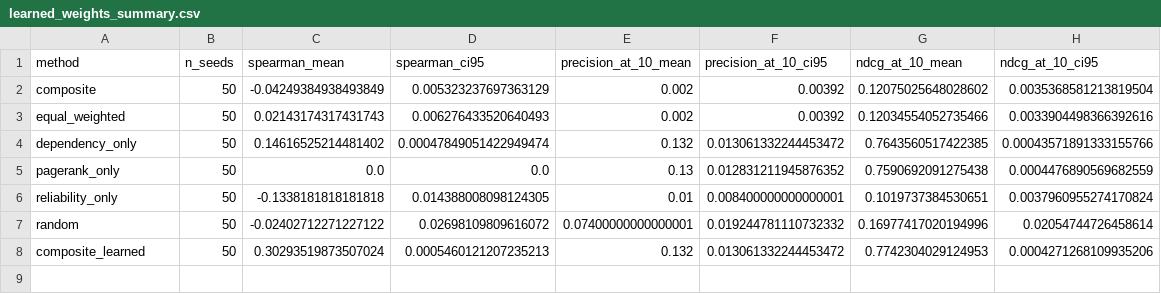
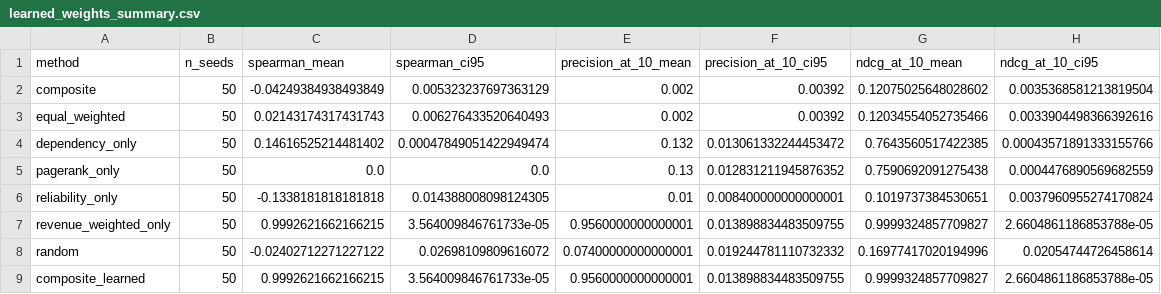
Before and after one commit to Janhwhy/supply-chain-shock-simulator, a CSV file: evaluation/results/learned_weights_summary.csv, drawn as a sheet.

```diff
--- a/evaluation/results/learned_weights_summary.csv
+++ b/evaluation/results/learned_weights_summary.csv
@@ -6,3 +6,4 @@ pagerank_only,50,0.0,0.0,0.13,0.012831211945876352,0.7590692091275438,0.00044768
 reliability_only,50,-0.1338181818181818,0.014388008098124305,0.01,0.008400000000000001,0.1019737384530651,0.0037960955274170824
+revenue_weighted_only,50,0.9992621662166215,3.564009846761733e-05,0.9560000000000001,0.013898834483509755,0.9999324857709827,2.6604861186853788e-05
 random,50,-0.02402712271227122,0.02698109809616072,0.07400000000000001,0.019244781110732332,0.16977417020194996,0.02054744726458614
-composite_learned,50,0.30293519873507024,0.0005460121207235213,0.132,0.013061332244453472,0.7742304029124953,0.0004271268109935206
+composite_learned,50,0.9992621662166215,3.564009846761733e-05,0.9560000000000001,0.013898834483509755,0.9999324857709827,2.6604861186853788e-05
```
Also changed, not shown: evaluation/results/learned_weights_significance.csv, evaluation/results/learned_weights_test_results.csv, 7 other files.
